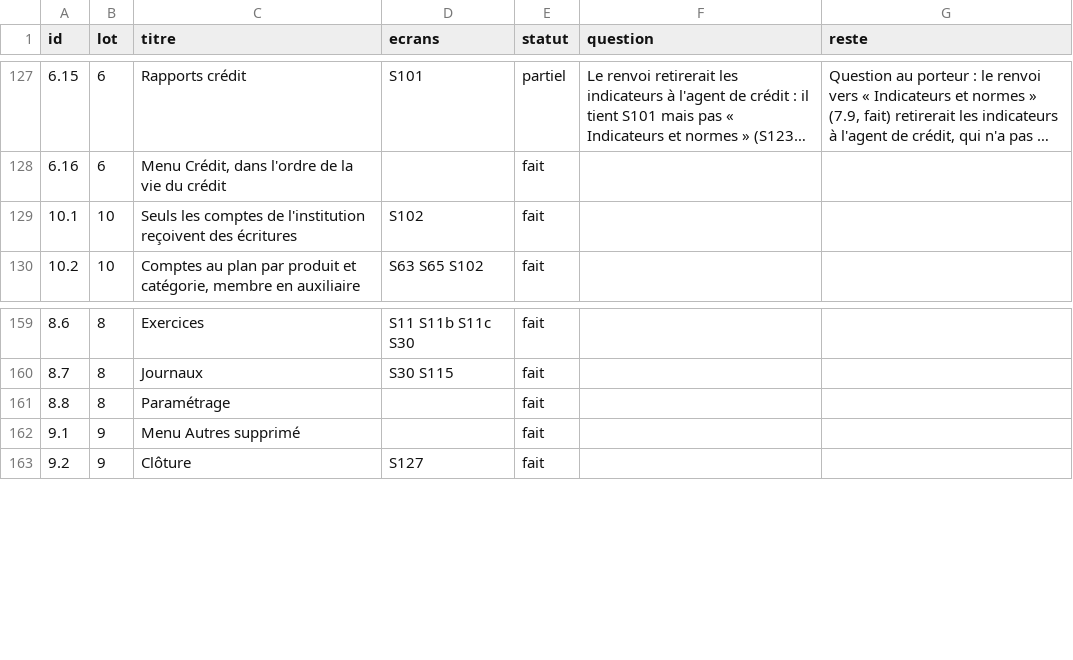
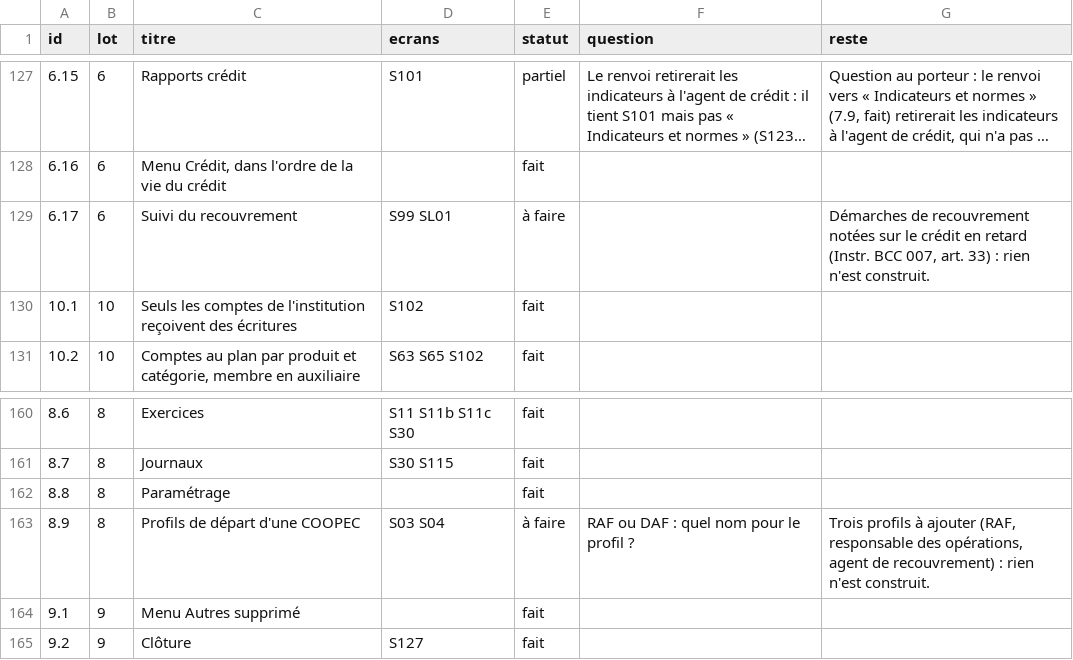
Before and after one commit to manatandu/Microfina-, a CSV file: replica/allegement.csv, drawn as a sheet; only a part is shown, gaps mark what is left out; long unchanged cells end in ….

```diff
--- a/replica/allegement.csv
+++ b/replica/allegement.csv
@@ -128,2 +128,3 @@ id,lot,titre,ecrans,statut,question,reste
 6.16,6,"Menu Crédit, dans l'ordre de la vie du crédit",,fait,,
+6.17,6,Suivi du recouvrement,S99 SL01,à faire,,"Démarches de recouvrement notées sur le crédit en retard (Instr. BCC 007, art. 33) : rien n'est construit."
 10.1,10,Seuls les comptes de l'institution reçoivent des écritures,S102,fait,,
@@ -161,2 +162,3 @@ id,lot,titre,ecrans,statut,question,reste
 8.8,8,Paramétrage,,fait,,
+8.9,8,Profils de départ d'une COOPEC,S03 S04,à faire,RAF ou DAF : quel nom pour le profil ?,"Trois profils à ajouter (RAF, responsable des opérations, agent de recouvrement) : rien n'est construit."
 9.1,9,Menu Autres supprimé,,fait,,
```
Also changed, not shown: 1 other file.
